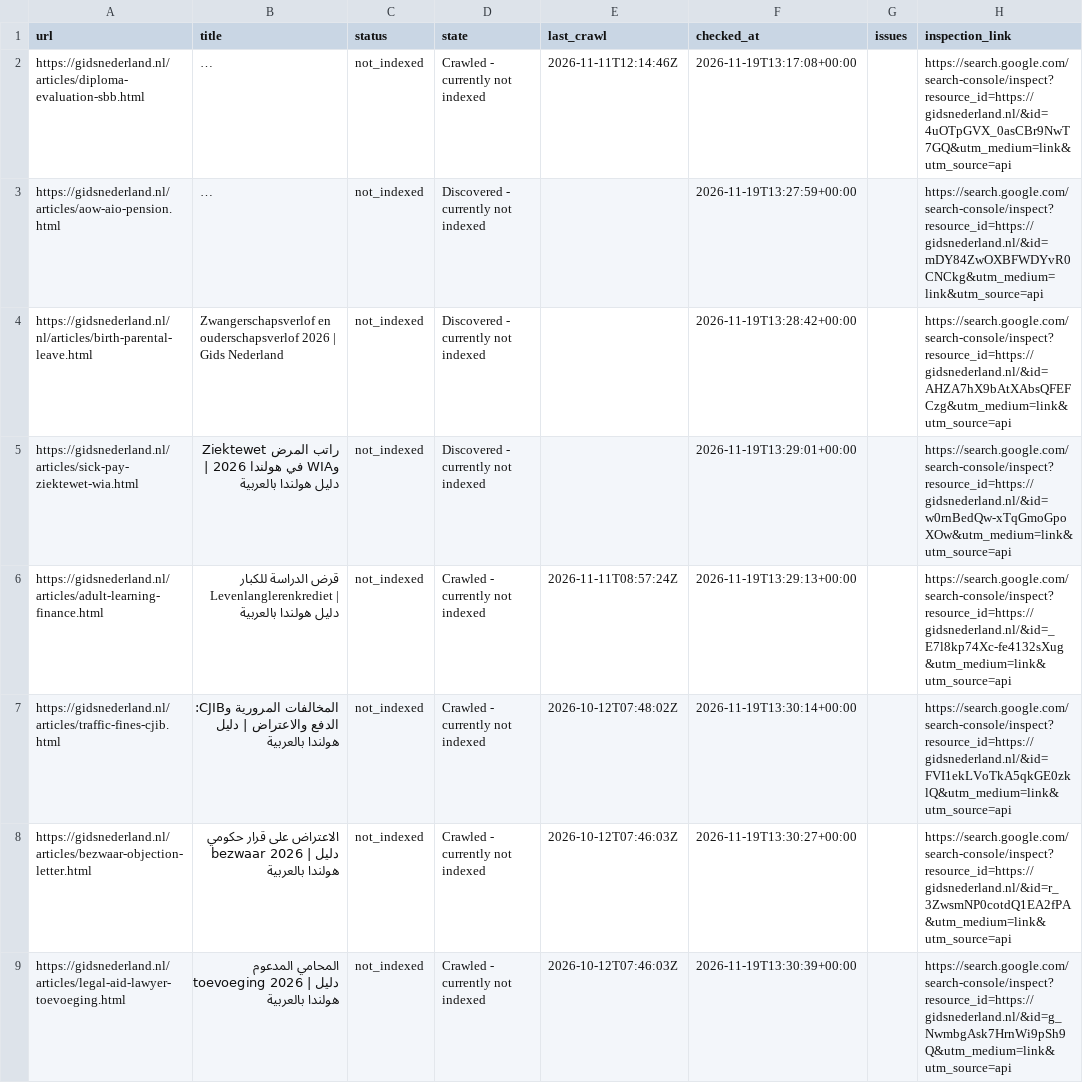
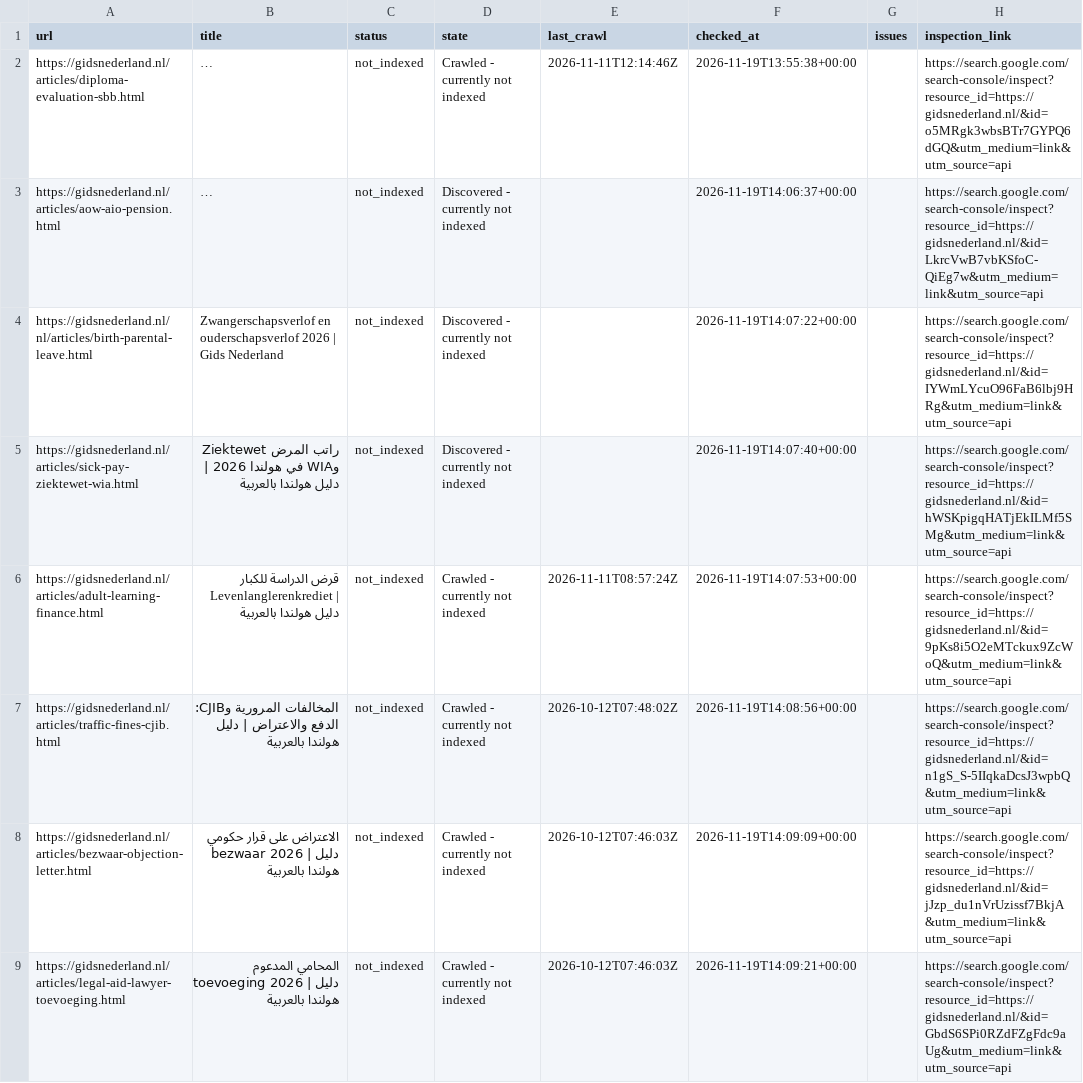
Before and after one commit to a-alzoubi-07-11/a-alzoubi-07-11.github.io, a CSV file: docs/indexing/pending.csv, drawn as a sheet; only a part is shown; long unchanged cells end in …; the diff covers the shown part only; the diff names each change by its address in the sheet, - before the commit and + after, or states it on an @@ line.

Commit message:
Google indexing: update status and submission progress

```diff
--- a/docs/indexing/pending.csv
+++ b/docs/indexing/pending.csv
-F2 (checked_at): 2026-11-19T13:17:08+00:00
+F2 (checked_at): 2026-11-19T13:55:38+00:00
-H2 (inspection_link): https://search.google.com/search-console/inspect?resource_id=https://gidsnederland.nl/&id=4uOTpGVX_0asCBr9NwT7GQ&utm_medium=link&utm_source=api
+H2 (inspection_link): https://search.google.com/search-console/inspect?resource_id=https://gidsnederland.nl/&id=o5MRgk3wbsBTr7GYPQ6dGQ&utm_medium=link&utm_source=api
-F3 (checked_at): 2026-11-19T13:27:59+00:00
+F3 (checked_at): 2026-11-19T14:06:37+00:00
-H3 (inspection_link): https://search.google.com/search-console/inspect?resource_id=https://gidsnederland.nl/&id=mDY84ZwOXBFWDYvR0CNCkg&utm_medium=link&utm_source=api
+H3 (inspection_link): https://search.google.com/search-console/inspect?resource_id=https://gidsnederland.nl/&id=LkrcVwB7vbKSfoC-QiEg7w&utm_medium=link&utm_source=api
-F4 (checked_at): 2026-11-19T13:28:42+00:00
+F4 (checked_at): 2026-11-19T14:07:22+00:00
-H4 (inspection_link): https://search.google.com/search-console/inspect?resource_id=https://gidsnederland.nl/&id=AHZA7hX9bAtXAbsQFEFCzg&utm_medium=link&utm_source=api
+H4 (inspection_link): https://search.google.com/search-console/inspect?resource_id=https://gidsnederland.nl/&id=IYWmLYcuO96FaB6lbj9HRg&utm_medium=link&utm_source=api
-F5 (checked_at): 2026-11-19T13:29:01+00:00
+F5 (checked_at): 2026-11-19T14:07:40+00:00
-H5 (inspection_link): https://search.google.com/search-console/inspect?resource_id=https://gidsnederland.nl/&id=w0rnBedQw-xTqGmoGpoXOw&utm_medium=link&utm_source=api
+H5 (inspection_link): https://search.google.com/search-console/inspect?resource_id=https://gidsnederland.nl/&id=hWSKpigqHATjEkILMf5SMg&utm_medium=link&utm_source=api
-F6 (checked_at): 2026-11-19T13:29:13+00:00
+F6 (checked_at): 2026-11-19T14:07:53+00:00
-H6 (inspection_link): https://search.google.com/search-console/inspect?resource_id=https://gidsnederland.nl/&id=_E7l8kp74Xc-fe4132sXug&utm_medium=link&utm_source=api
+H6 (inspection_link): https://search.google.com/search-console/inspect?resource_id=https://gidsnederland.nl/&id=9pKs8i5O2eMTckux9ZcWoQ&utm_medium=link&utm_source=api
-F7 (checked_at): 2026-11-19T13:30:14+00:00
+F7 (checked_at): 2026-11-19T14:08:56+00:00
-H7 (inspection_link): https://search.google.com/search-console/inspect?resource_id=https://gidsnederland.nl/&id=FVI1ekLVoTkA5qkGE0zklQ&utm_medium=link&utm_source=api
+H7 (inspection_link): https://search.google.com/search-console/inspect?resource_id=https://gidsnederland.nl/&id=n1gS_S-5IIqkaDcsJ3wpbQ&utm_medium=link&utm_source=api
-F8 (checked_at): 2026-11-19T13:30:27+00:00
+F8 (checked_at): 2026-11-19T14:09:09+00:00
-H8 (inspection_link): https://search.google.com/search-console/inspect?resource_id=https://gidsnederland.nl/&id=r_3ZwsmNP0cotdQ1EA2fPA&utm_medium=link&utm_source=api
+H8 (inspection_link): https://search.google.com/search-console/inspect?resource_id=https://gidsnederland.nl/&id=jJzp_du1nVrUzissf7BkjA&utm_medium=link&utm_source=api
-F9 (checked_at): 2026-11-19T13:30:39+00:00
+F9 (checked_at): 2026-11-19T14:09:21+00:00
-H9 (inspection_link): https://search.google.com/search-console/inspect?resource_id=https://gidsnederland.nl/&id=g_NwmbgAsk7HrnWi9pSh9Q&utm_medium=link&utm_source=api
+H9 (inspection_link): https://search.google.com/search-console/inspect?resource_id=https://gidsnederland.nl/&id=GbdS6SPi0RZdFZgFdc9aUg&utm_medium=link&utm_source=api
```
Also changed, not shown: 69 edited cells elsewhere in this file, 3 other files.
